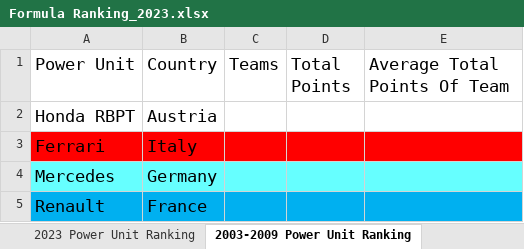
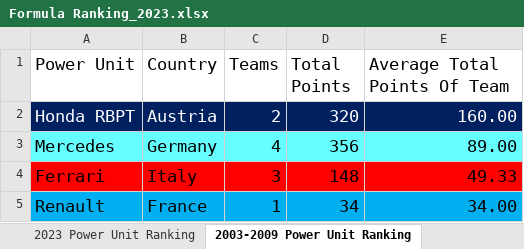
Before and after one commit to LITTLEPINKALLDEAD/DatasOnTelecom, an Excel workbook: 文档/其他文档/Others/Sports/Formula Ranking_2023.xlsx, sheet 2003-2009 Power Unit Ranking, drawn as a sheet; values as stored, in another font and other column widths than the file's, no borders; removed rows and columns are numbered as before the commit, all else as after; the diff names each change by its address in the sheet, - before the commit and + after, or states it on an @@ line.

```diff
--- a/文档/其他文档/Others/Sports/Formula Ranking_2023.xlsx (sheet 2003-2009 Power Unit Ranking)
+++ b/文档/其他文档/Others/Sports/Formula Ranking_2023.xlsx (sheet 2003-2009 Power Unit Ranking)
-A2:E2 fill: none
+A2:E2 fill: #002060
-A2:B2 text colour: black
+A2:B2 text colour: #FFFFFF
-C2 (Teams): (empty)
+C2 (Teams): 2
-D2 (Total Points): (empty)
+D2 (Total Points): 320
-E2 (Average Total Points Of Team): (empty)
+E2 (Average Total Points Of Team): 160.00
-row 3: Ferrari | Italy
-C3 (Teams): (empty)
+C3 (Teams): 4
-D3 (Total Points): (empty)
+D3 (Total Points): 356
-E3 (Average Total Points Of Team): (empty)
+E3 (Average Total Points Of Team): 89.00
+row 4: Ferrari | Italy | 3 | 148 | 49.33
-C5 (Teams): (empty)
+C5 (Teams): 1
-D5 (Total Points): (empty)
+D5 (Total Points): 34
-E5 (Average Total Points Of Team): (empty)
+E5 (Average Total Points Of Team): 34.00
```
Also changed, not shown: sheet 2023 Driver Ranking, sheet 1991-2002 Driver Ranking, sheet 2003-2009 Driver Ranking, sheet 2023 Power Unit Ranking, sheet 1991-2002 Power Unit Ranking, sheet 2023 Team Ranking, 2 more sheets, formulas that keep their value, 文档/其他文档/Others/Sports/The stats of Fernando Alonso in Formula One.xlsx, 6 other files.
